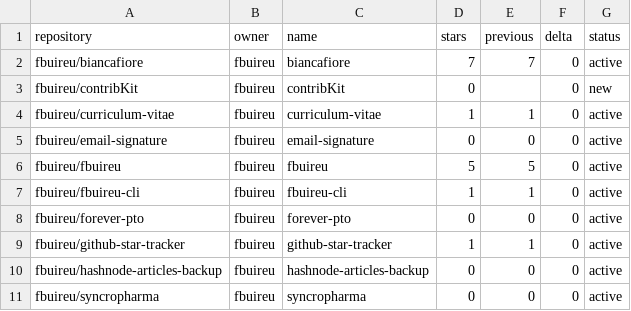
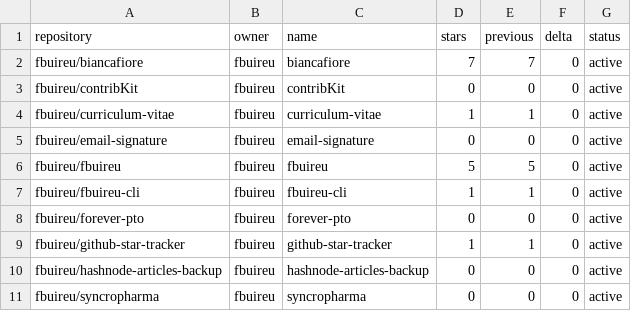
Before and after one commit to fbuireu/fbuireu, a CSV file: stars-data.csv, drawn as a sheet.

```diff
--- a/stars-data.csv
+++ b/stars-data.csv
@@ -2,3 +2,3 @@ repository,owner,name,stars,previous,delta,status
 fbuireu/biancafiore,fbuireu,biancafiore,7,7,0,active
-fbuireu/contribKit,fbuireu,contribKit,0,,0,new
+fbuireu/contribKit,fbuireu,contribKit,0,0,0,active
 fbuireu/curriculum-vitae,fbuireu,curriculum-vitae,1,1,0,active
```
Also changed, not shown: 15 other files.
